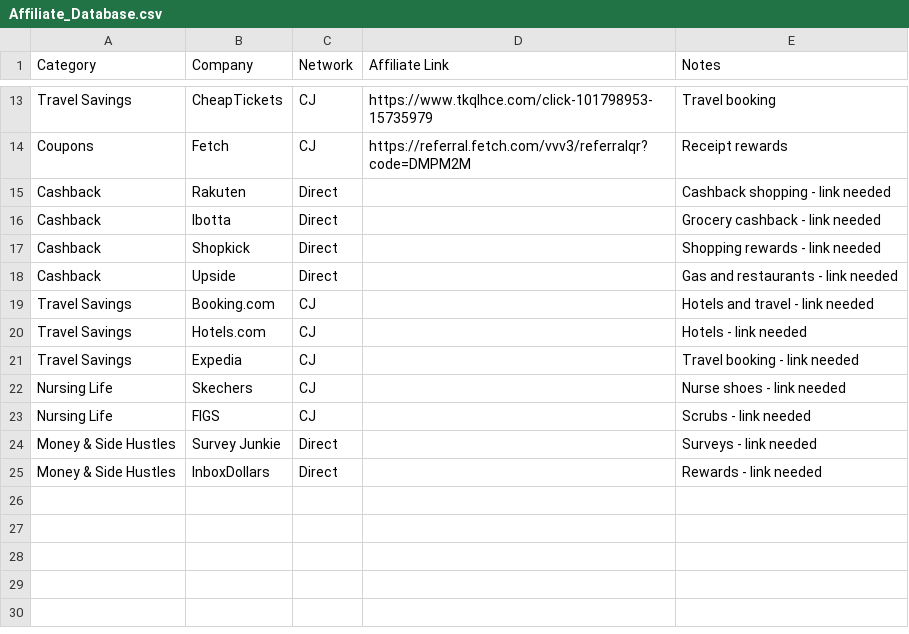
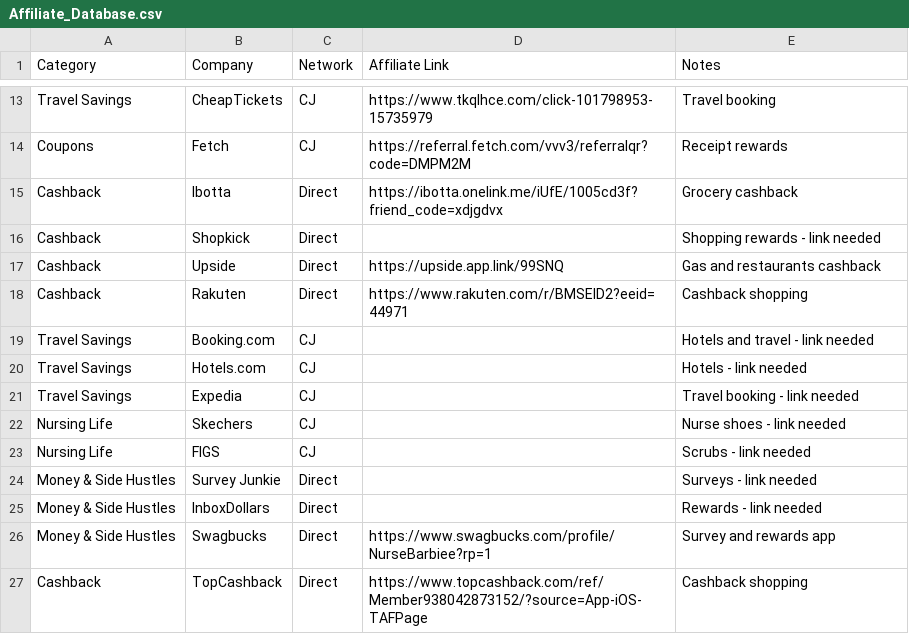
Before and after one commit to wealthandscrubs/wealth-and-scrubs, a CSV file: Affiliate_Database.csv, drawn as a sheet; only a part is shown, gaps mark what is left out.

```diff
--- a/Affiliate_Database.csv
+++ b/Affiliate_Database.csv
@@ -14,6 +14,6 @@ Travel Savings,CheapTickets,CJ,https://www.tkqlhce.com/click-101798953-15735979,
 Coupons,Fetch,CJ,https://referral.fetch.com/vvv3/referralqr?code=DMPM2M,Receipt rewards
-Cashback,Rakuten,Direct,,Cashback shopping - link needed
-Cashback,Ibotta,Direct,,Grocery cashback - link needed
+Cashback,Ibotta,Direct,https://ibotta.onelink.me/iUfE/1005cd3f?friend_code=xdjgdvx,Grocery cashback
 Cashback,Shopkick,Direct,,Shopping rewards - link needed
-Cashback,Upside,Direct,,Gas and restaurants - link needed
+Cashback,Upside,Direct,https://upside.app.link/99SNQ,Gas and restaurants cashback
+Cashback,Rakuten,Direct,https://www.rakuten.com/r/BMSEID2?eeid=44971,Cashback shopping
 Travel Savings,Booking.com,CJ,,Hotels and travel - link needed
@@ -25 +25,3 @@ Money & Side Hustles,Survey Junkie,Direct,,Surveys - link needed
 Money & Side Hustles,InboxDollars,Direct,,Rewards - link needed
+Money & Side Hustles,Swagbucks,Direct,https://www.swagbucks.com/profile/NurseBarbiee?rp=1,Survey and rewards app
+Cashback,TopCashback,Direct,https://www.topcashback.com/ref/Member938042873152/?source=App-iOS-TAFPage,Cashback shopping
```
Also changed, not shown: affiliate-links.csv, 38 other files.
